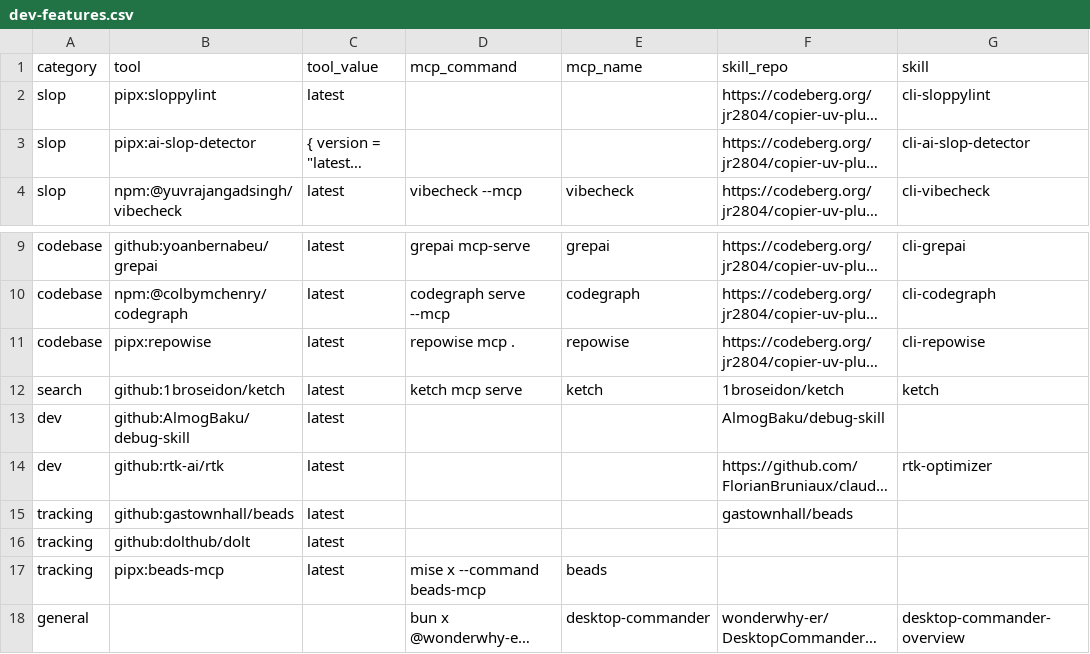
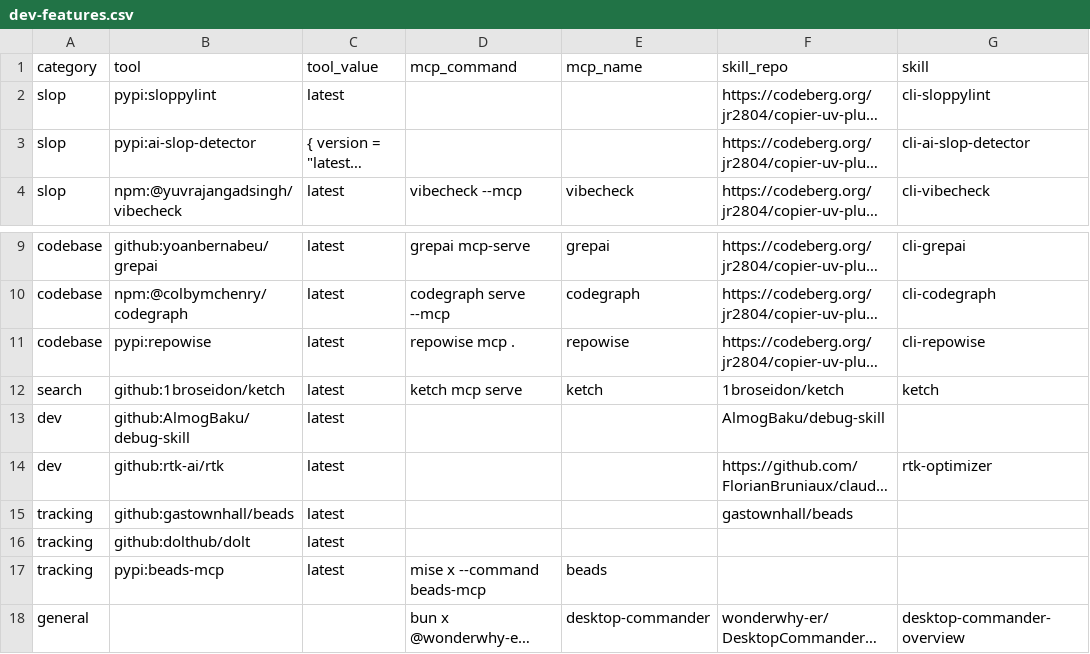
Before and after one commit to jr2804/xcorr-signals, a CSV file: .config/mise/data/dev-features.csv, drawn as a sheet; only a part is shown, gaps mark what is left out; long unchanged cells end in …; the diff names each change by its address in the sheet, - before the commit and + after, or states it on an @@ line.

```diff
--- a/.config/mise/data/dev-features.csv
+++ b/.config/mise/data/dev-features.csv
-B2 (tool): pipx:sloppylint
+B2 (tool): pypi:sloppylint
-B3 (tool): pipx:ai-slop-detector
+B3 (tool): pypi:ai-slop-detector
-B11 (tool): pipx:repowise
+B11 (tool): pypi:repowise
-B17 (tool): pipx:beads-mcp
+B17 (tool): pypi:beads-mcp
```
Also changed, not shown: .config/mise/data/skills.csv, 6 other files.
